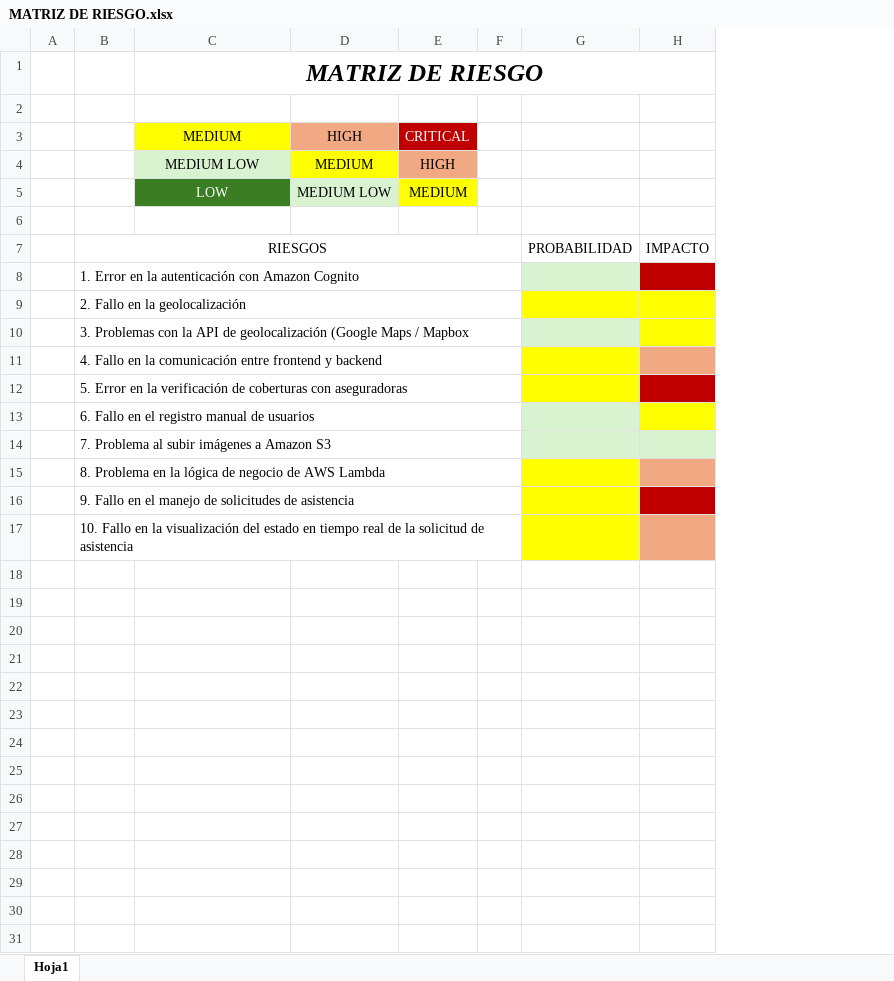
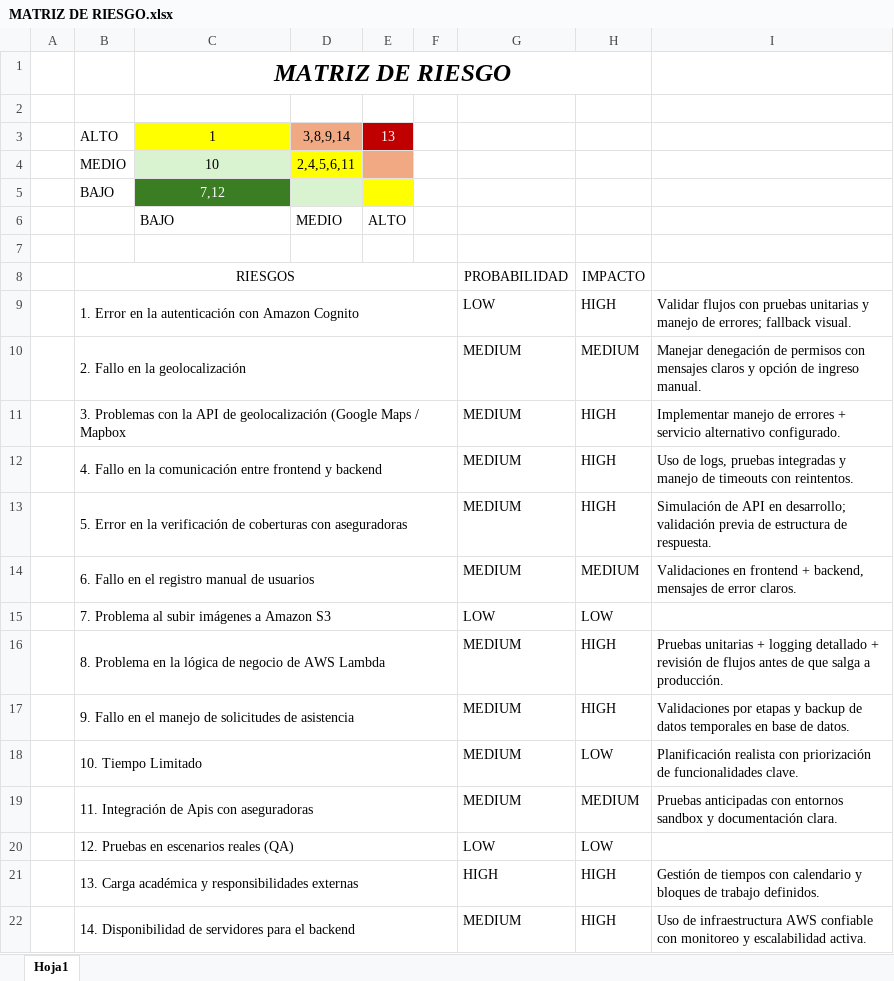
Before and after one commit to FelixCifuentesCid/Equipo5, an Excel workbook: Fase 1/Evidencias Proyecto/MATRIZ DE RIESGO.xlsx, sheet Hoja1, drawn as a sheet; values as stored, in another font and other column widths than the file's, no borders; charts and pictures not drawn; removed rows and columns are numbered as before the commit, all else as after; the diff names each change by its address in the sheet, - before the commit and + after, or states it on an @@ line.

Commit message:
Updated Matriz de Riesgo

```diff
--- a/Fase 1/Evidencias Proyecto/MATRIZ DE RIESGO.xlsx (sheet Hoja1)
+++ b/Fase 1/Evidencias Proyecto/MATRIZ DE RIESGO.xlsx (sheet Hoja1)
-column D, row 5: MEDIUM LOW
-column E, row 5: MEDIUM
+column D, row 6: MEDIO
+column E, row 6: ALTO
-column G, row 7: PROBABILIDAD
-column H, row 7: IMPACTO
+column G, rows 8-18: PROBABILIDAD | LOW | MEDIUM | MEDIUM | MEDIUM | MEDIUM | MEDIUM | LOW | MEDIUM | MEDIUM | MEDIUM
+column H, rows 8-18: IMPACTO | HIGH | MEDIUM | HIGH | HIGH | HIGH | MEDIUM | LOW | HIGH | HIGH | LOW
+column I, rows 9-18: Validar flujos con pruebas unitarias y manejo de errores; fallback visual. | Manejar denegación de permisos con mensajes claros y opción de ingreso manual. | Implementar manejo de errores + servicio alternativo configurado. | Uso de logs, pruebas integradas y manejo de timeouts con reintentos. | Simulación de API en desarrollo; validación previa de estructura de respuesta. | Validaciones en frontend + backend, mensajes de error claros. |  | Pruebas unitarias + logging detallado + revisión de flujos antes de que salga a producción. | Validaciones por etapas y backup de datos temporales en base de datos. | Planificación realista con priorización de funcionalidades clave.
-row 3:  |  | MEDIUM | HIGH | CRITICAL
-row 4:  |  | MEDIUM LOW | MEDIUM | HIGH
+row 3:  | ALTO | 1 | 3,8,9,14 | 13
+row 4:  | MEDIO | 10 | 2,4,5,6,11
+row 5:  | BAJO | 7,12
-C6: LOW
+C6: BAJO
@@ C6 fill: #3A7D22 → none, text colour: #FFFFFF → black, alignment: center → left @@
-B18: 10. Fallo en la visualización del estado en tiempo real de la solicitud de asistencia
+B18: 10. Tiempo Limitado
+row 19:  | 11. Integración de Apis con aseguradoras |  |  |  |  | MEDIUM | MEDIUM | Pruebas anticipadas con entornos sandbox y documentación clara.
+row 20:  | 12. Pruebas en escenarios reales (QA) |  |  |  |  | LOW | LOW
+row 21:  | 13. Carga académica y responsibilidades externas |  |  |  |  | HIGH | HIGH | Gestión de tiempos con calendario y bloques de trabajo definidos.
+row 22:  | 14. Disponibilidad de servidores para el backend |  |  |  |  | MEDIUM | HIGH | Uso de infraestructura AWS confiable con monitoreo y escalabilidad activa.
```
